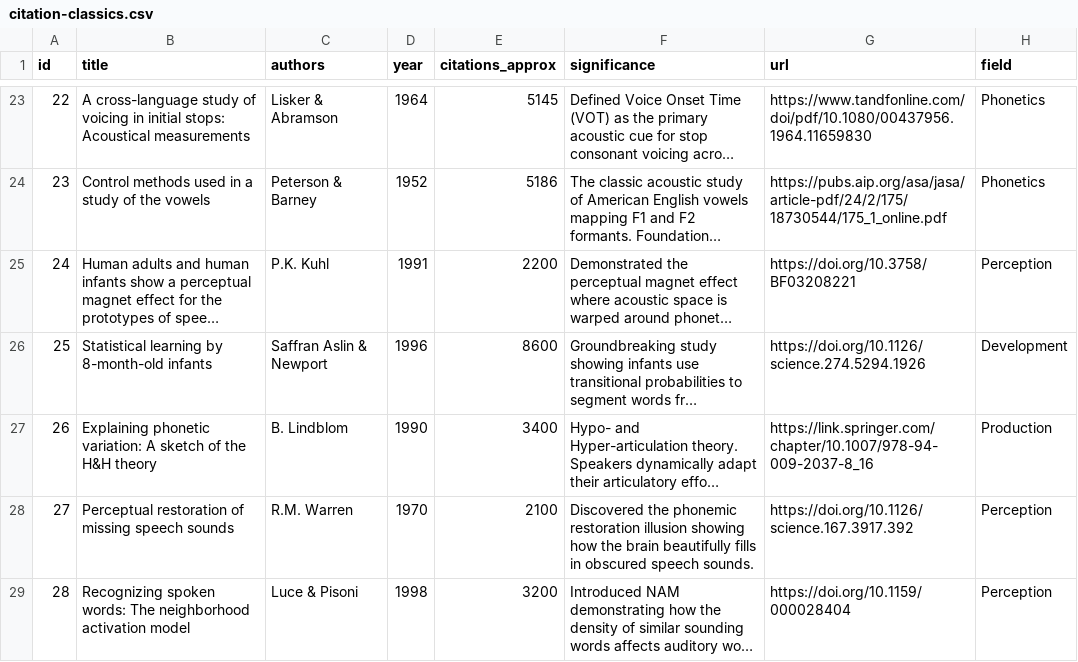
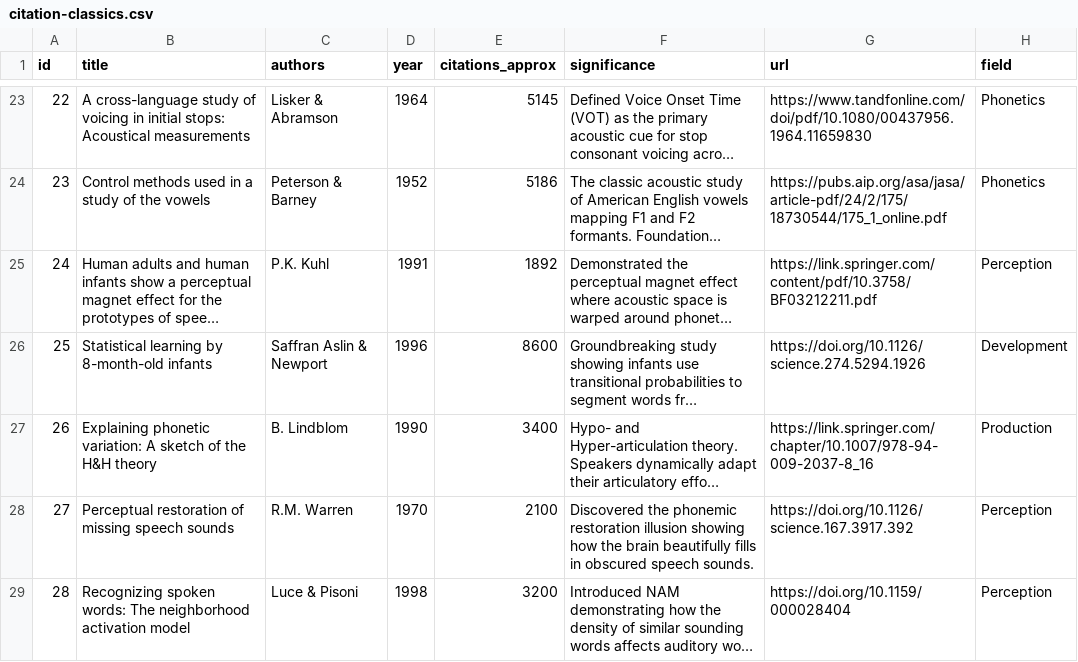
Before and after one commit to ChrisDotWDot/paper, a CSV file: content/classics/citation-classics.csv, drawn as a sheet; only a part is shown, gaps mark what is left out; long unchanged cells end in …; the diff names each change by its address in the sheet, - before the commit and + after, or states it on an @@ line.

Commit message:
Update citation-classics.csv

```diff
--- a/content/classics/citation-classics.csv
+++ b/content/classics/citation-classics.csv
-E25 (citations_approx): 2200
+E25 (citations_approx): 1892
-G25 (url): https://doi.org/10.3758/BF03208221
+G25 (url): https://link.springer.com/content/pdf/10.3758/BF03212211.pdf
```
